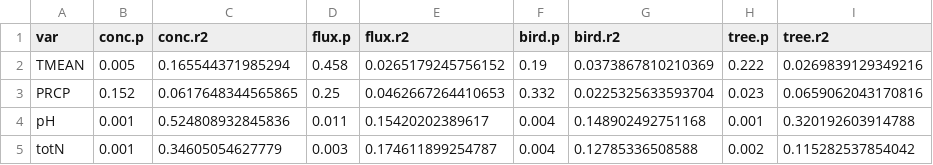
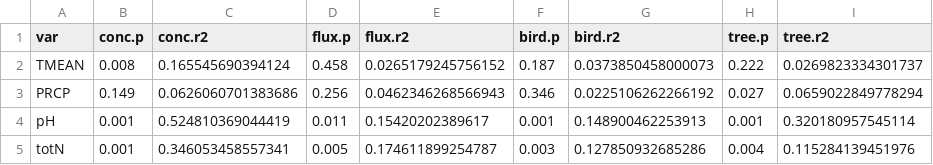
Before and after one commit to Contosta/Early-Warning-Signals-Resilience-Hubbard-Brook, a CSV file: EWS Summary Tables/allenvfits.csv, drawn as a sheet.

```diff
--- a/EWS Summary Tables/allenvfits.csv
+++ b/EWS Summary Tables/allenvfits.csv
@@ -1,5 +1,5 @@
 "var","conc.p","conc.r2","flux.p","flux.r2","bird.p","bird.r2","tree.p","tree.r2"
-"TMEAN","0.005","0.165544371985294","0.458","0.0265179245756152","0.19","0.0373867810210369","0.222","0.0269839129349216"
-"PRCP","0.152","0.0617648344565865","0.25","0.0462667264410653","0.332","0.0225325633593704","0.023","0.0659062043170816"
-"pH","0.001","0.524808932845836","0.011","0.15420202389617","0.004","0.148902492751168","0.001","0.320192603914788"
-"totN","0.001","0.34605054627779","0.003","0.174611899254787","0.004","0.12785336508588","0.002","0.115282537854042"
+"TMEAN","0.008","0.165545690394124","0.458","0.0265179245756152","0.187","0.0373850458000073","0.222","0.0269823334301737"
+"PRCP","0.149","0.0626060701383686","0.256","0.0462346268566943","0.346","0.0225106262266192","0.027","0.0659022849778294"
+"pH","0.001","0.524810369044419","0.011","0.15420202389617","0.001","0.148900462253913","0.001","0.320180957545114"
+"totN","0.001","0.346053458557341","0.005","0.174611899254787","0.003","0.127850932685286","0.004","0.115284139451976"
```
Also changed, not shown: EWS Summary Tables/EWS_regtab.csv, EWS Summary Tables/alltrends.csv, 1 other file.
